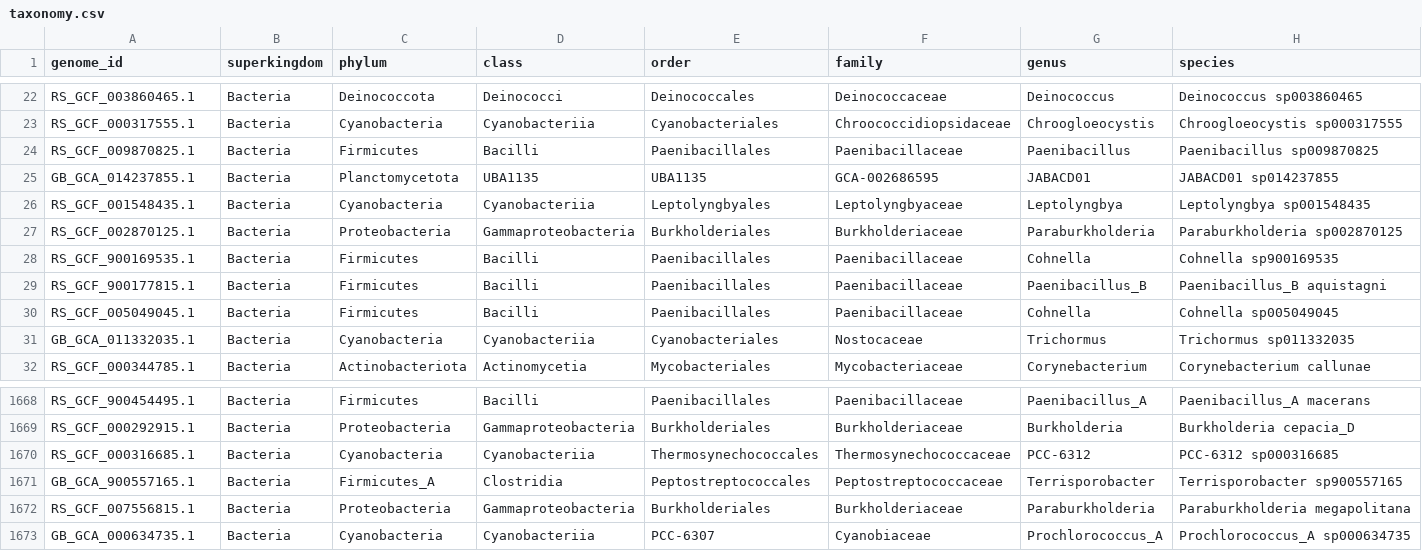
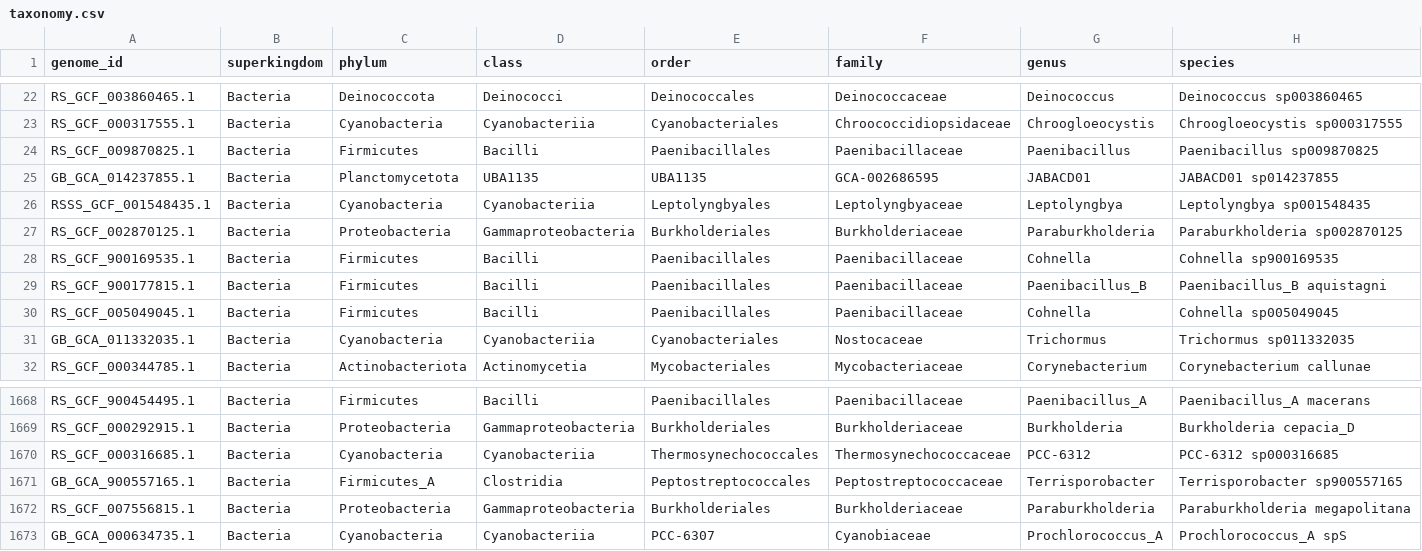
Before and after one commit to mikoszczyc/HGT, a CSV file: input_files/taxonomy.csv, drawn as a sheet; only a part is shown, gaps mark what is left out.

```diff
--- a/input_files/taxonomy.csv
+++ b/input_files/taxonomy.csv
@@ -25,3 +25,3 @@ RS_GCF_009870825.1,Bacteria,Firmicutes,Bacilli,Paenibacillales,Paenibacillaceae,
 GB_GCA_014237855.1,Bacteria,Planctomycetota,UBA1135,UBA1135,GCA-002686595,JABACD01,JABACD01 sp014237855
-RS_GCF_001548435.1,Bacteria,Cyanobacteria,Cyanobacteriia,Leptolyngbyales,Leptolyngbyaceae,Leptolyngbya,Leptolyngbya sp001548435
+RSSS_GCF_001548435.1,Bacteria,Cyanobacteria,Cyanobacteriia,Leptolyngbyales,Leptolyngbyaceae,Leptolyngbya,Leptolyngbya sp001548435
 RS_GCF_002870125.1,Bacteria,Proteobacteria,Gammaproteobacteria,Burkholderiales,Burkholderiaceae,Paraburkholderia,Paraburkholderia sp002870125
@@ -1672,2 +1672,2 @@ GB_GCA_900557165.1,Bacteria,Firmicutes_A,Clostridia,Peptostreptococcales,Peptost
 RS_GCF_007556815.1,Bacteria,Proteobacteria,Gammaproteobacteria,Burkholderiales,Burkholderiaceae,Paraburkholderia,Paraburkholderia megapolitana
-GB_GCA_000634735.1,Bacteria,Cyanobacteria,Cyanobacteriia,PCC-6307,Cyanobiaceae,Prochlorococcus_A,Prochlorococcus_A sp000634735
+GB_GCA_000634735.1,Bacteria,Cyanobacteria,Cyanobacteriia,PCC-6307,Cyanobiaceae,Prochlorococcus_A,Prochlorococcus_A spS
```
Also changed, not shown: 2 other files.
